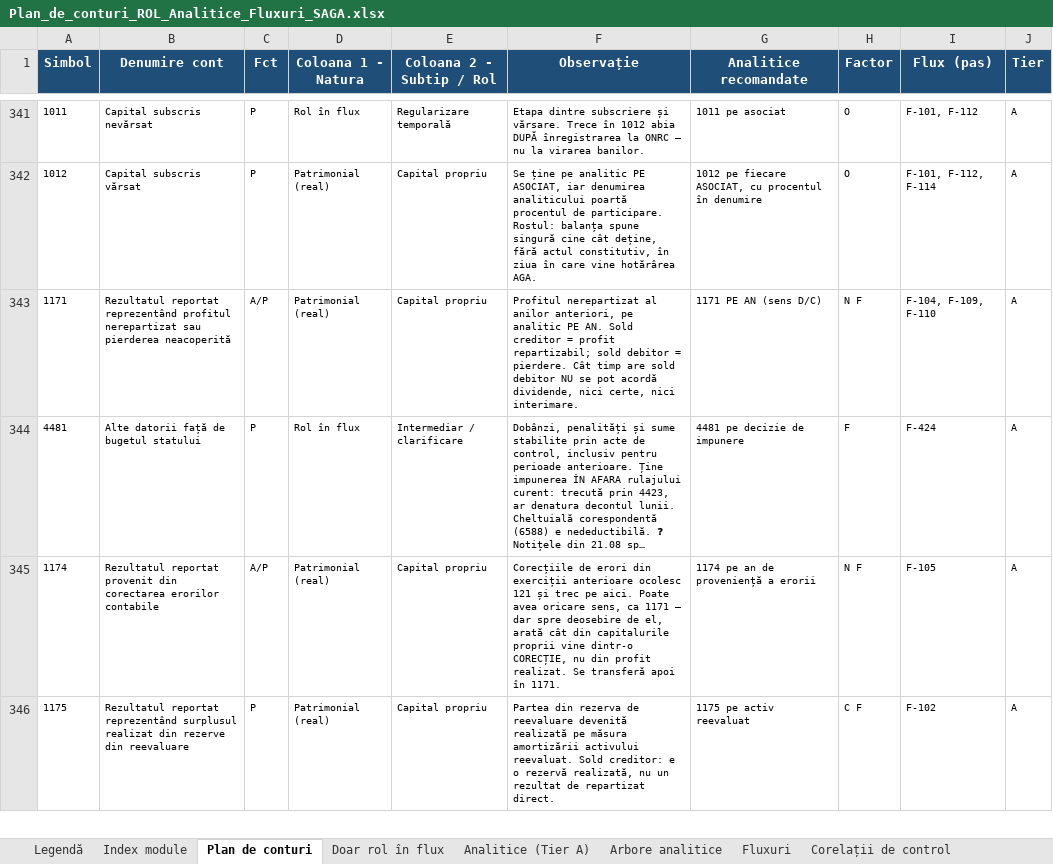
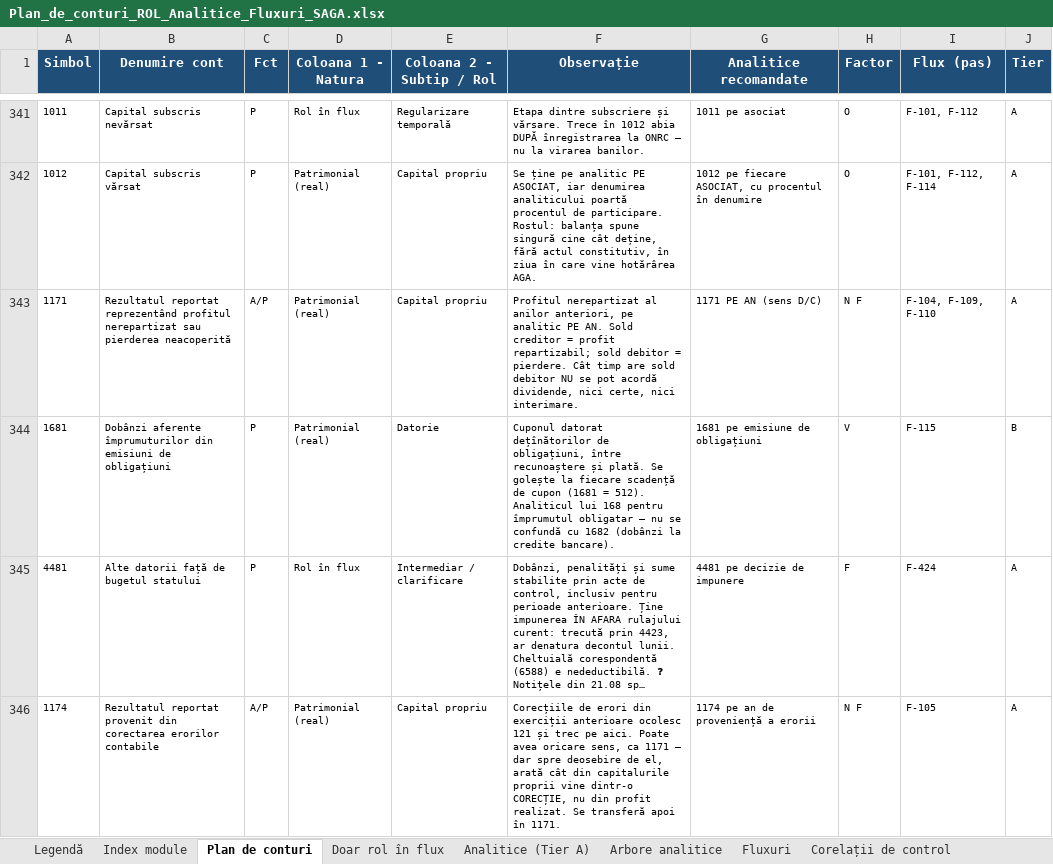
Before and after one commit to lucapaguroidea-ops/9LIFE_CURSCONTA, an Excel workbook: dist/Plan_de_conturi_ROL_Analitice_Fluxuri_SAGA.xlsx, sheet Plan de conturi, drawn as a sheet; only a part is shown, gaps mark what is left out; the shorter side is filled out with more unchanged rows; long unchanged cells end in …; values as stored, in another font and other column widths than the file's, no borders; the diff names each change by its address in the sheet, - before the commit and + after, or states it on an @@ line.

```diff
--- a/dist/Plan_de_conturi_ROL_Analitice_Fluxuri_SAGA.xlsx (sheet Plan de conturi)
+++ b/dist/Plan_de_conturi_ROL_Analitice_Fluxuri_SAGA.xlsx (sheet Plan de conturi)
+row 344: 1681 | Dobânzi aferente împrumuturilor din emisiuni de obligațiuni | P | Patrimonial (real) | Datorie | Cuponul datorat dețînătorilor de obligațiuni, între recunoaștere și plată. Se golește la fiecare scadență de cupon (1681 = 512). Analiticul lui 168 pentru împrumutul obligatar — nu se confundă cu 1682 (dobânzi la credite bancare). | 1681 pe emisiune de obligațiuni | V | F-115 | B
```
Also changed, not shown: sheet Fluxuri, sheet Matrice acoperire, sheet Legendă, sheet Istoric, sheet Întrebări deschise, dist/Module_Declarative_Fluxuri.xlsx, dist/pachet/1-plan-de-conturi.xlsx, 28 other files.
